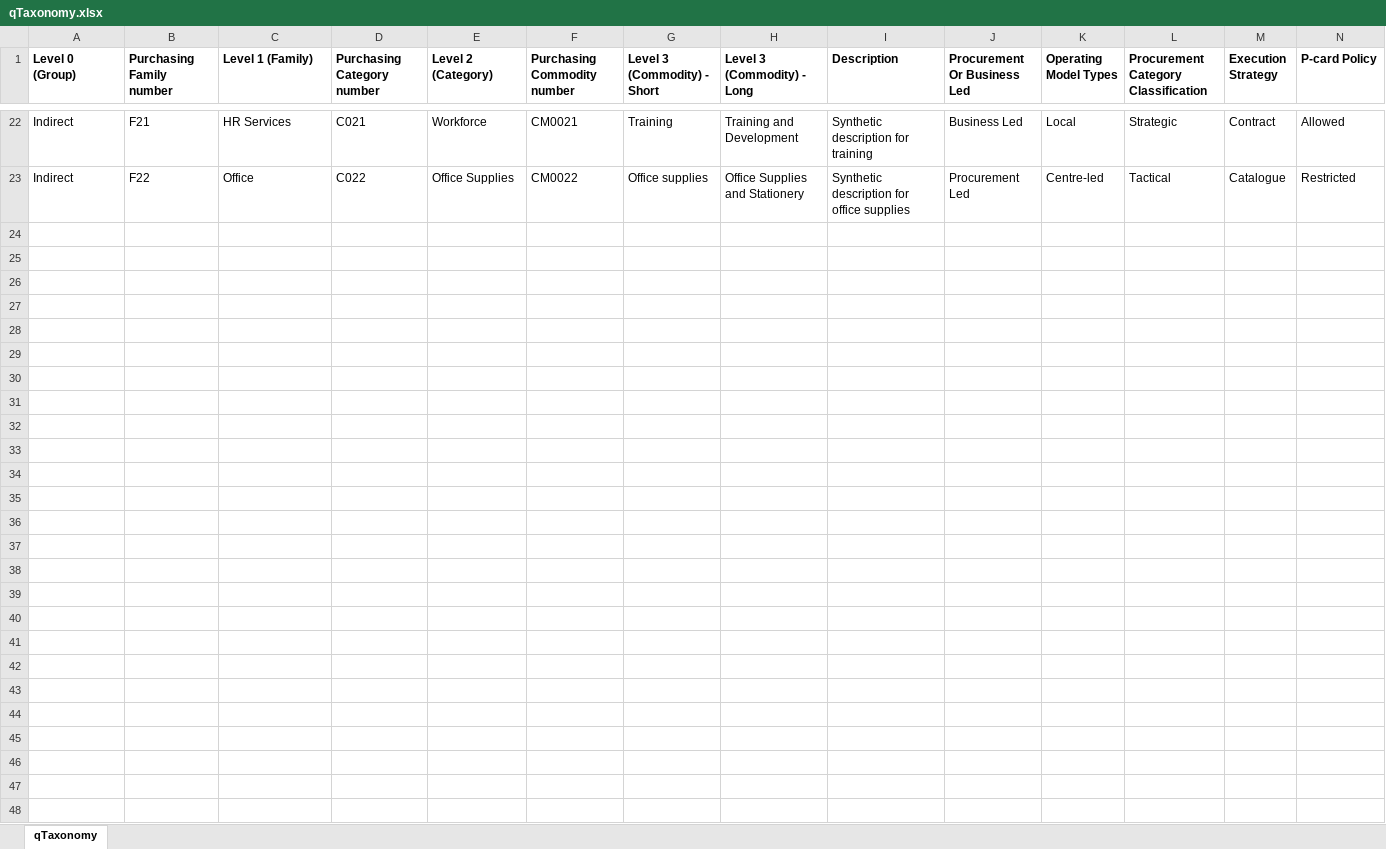
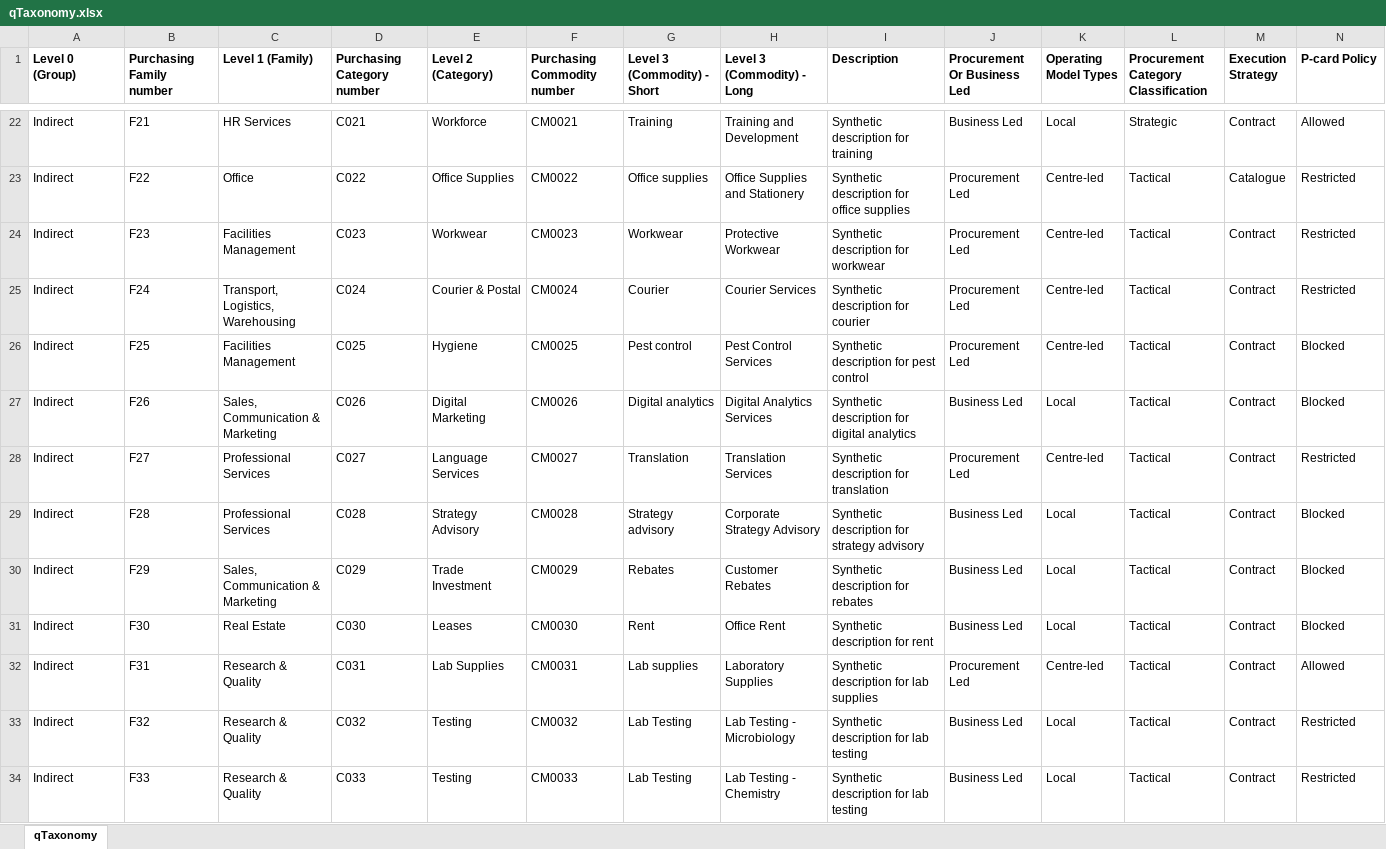
Before and after one commit to msenthilkan/procurement-opportunity-analysis, an Excel workbook: sample-data/qTaxonomy.xlsx, sheet qTaxonomy, drawn as a sheet; only a part is shown, gaps mark what is left out; values as stored, in another font and other column widths than the file's, no borders; the diff names each change by its address in the sheet, - before the commit and + after, or states it on an @@ line.

```diff
--- a/sample-data/qTaxonomy.xlsx (sheet qTaxonomy)
+++ b/sample-data/qTaxonomy.xlsx (sheet qTaxonomy)
+row 24: Indirect | F23 | Facilities Management | C023 | Workwear | CM0023 | Workwear | Protective Workwear | Synthetic description for workwear | Procurement Led | Centre-led | Tactical | Contract | Restricted
+row 25: Indirect | F24 | Transport, Logistics, Warehousing | C024 | Courier & Postal | CM0024 | Courier | Courier Services | Synthetic description for courier | Procurement Led | Centre-led | Tactical | Contract | Restricted
+row 26: Indirect | F25 | Facilities Management | C025 | Hygiene | CM0025 | Pest control | Pest Control Services | Synthetic description for pest control | Procurement Led | Centre-led | Tactical | Contract | Blocked
+row 27: Indirect | F26 | Sales, Communication & Marketing | C026 | Digital Marketing | CM0026 | Digital analytics | Digital Analytics Services | Synthetic description for digital analytics | Business Led | Local | Tactical | Contract | Blocked
+row 28: Indirect | F27 | Professional Services | C027 | Language Services | CM0027 | Translation | Translation Services | Synthetic description for translation | Procurement Led | Centre-led | Tactical | Contract | Restricted
+row 29: Indirect | F28 | Professional Services | C028 | Strategy Advisory | CM0028 | Strategy advisory | Corporate Strategy Advisory | Synthetic description for strategy advisory | Business Led | Local | Tactical | Contract | Blocked
+row 30: Indirect | F29 | Sales, Communication & Marketing | C029 | Trade Investment | CM0029 | Rebates | Customer Rebates | Synthetic description for rebates | Business Led | Local | Tactical | Contract | Blocked
+row 31: Indirect | F30 | Real Estate | C030 | Leases | CM0030 | Rent | Office Rent | Synthetic description for rent | Business Led | Local | Tactical | Contract | Blocked
+row 32: Indirect | F31 | Research & Quality | C031 | Lab Supplies | CM0031 | Lab supplies | Laboratory Supplies | Synthetic description for lab supplies | Procurement Led | Centre-led | Tactical | Contract | Allowed
+row 33: Indirect | F32 | Research & Quality | C032 | Testing | CM0032 | Lab Testing | Lab Testing - Microbiology | Synthetic description for lab testing | Business Led | Local | Tactical | Contract | Restricted
+row 34: Indirect | F33 | Research & Quality | C033 | Testing | CM0033 | Lab Testing | Lab Testing - Chemistry | Synthetic description for lab testing | Business Led | Local | Tactical | Contract | Restricted
```
Also changed, not shown: sample-data/qApproverRaw.xlsx, sample-data/qMCCMap.xlsx, 37 other files.
